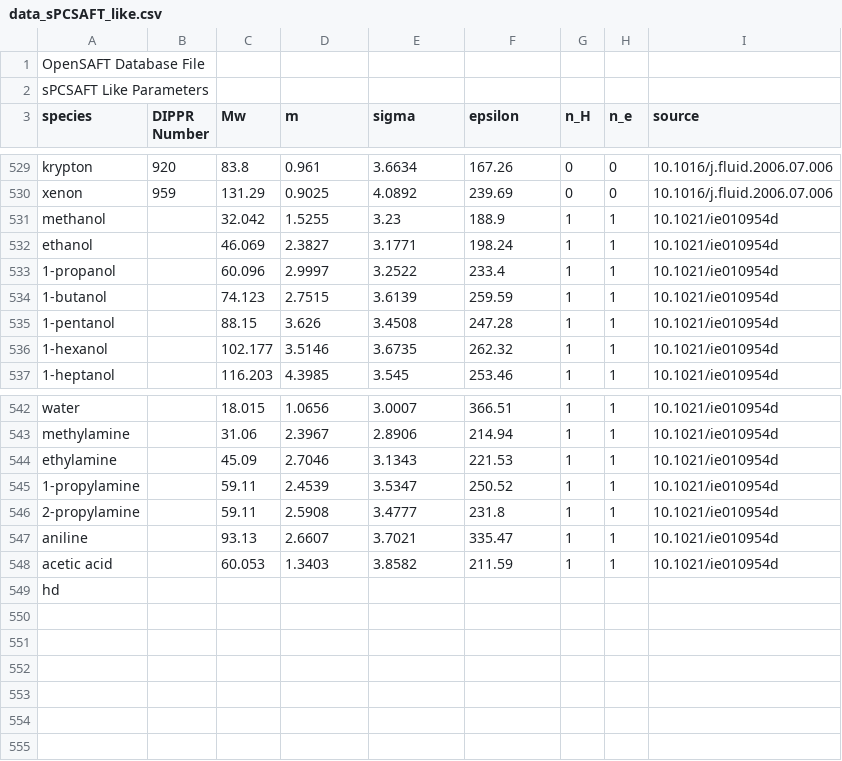
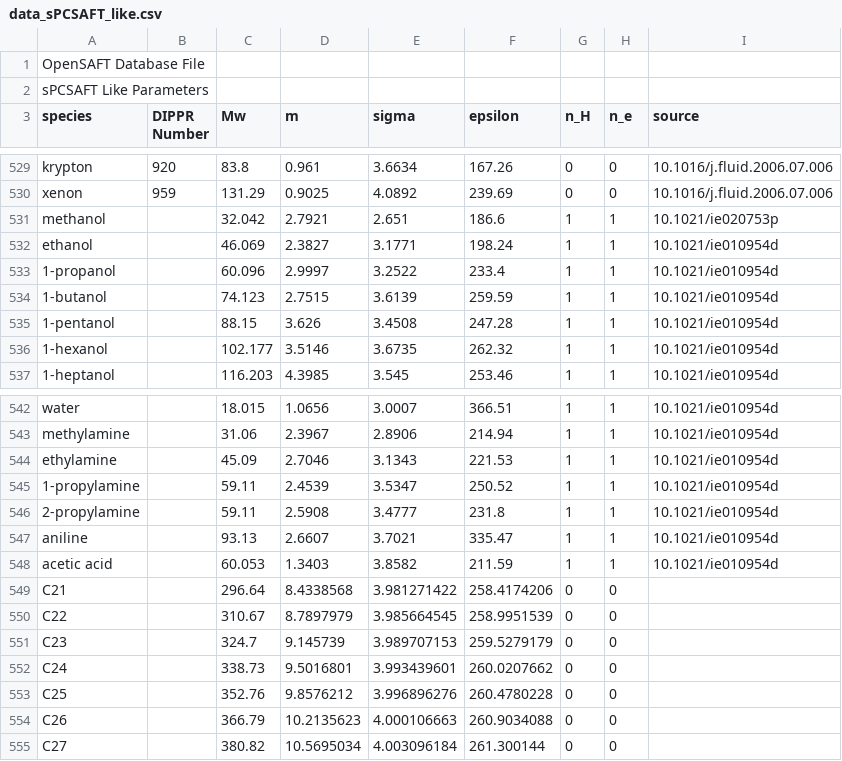
Before and after one commit to ClapeyronThermo/Clapeyron.jl, a CSV file: database/sPCSAFT/data_sPCSAFT_like.csv, drawn as a sheet; only a part is shown, gaps mark what is left out.

Commit message:
More examples and extending database
Many more Pxy examples have been added to Gross2001, Gross2002, Lafitte2013 and vonSolms2003. This required extensions of the various databases.

```diff
--- a/database/sPCSAFT/data_sPCSAFT_like.csv
+++ b/database/sPCSAFT/data_sPCSAFT_like.csv
@@ -530,3 +530,3 @@ krypton;920;83.8;0.961;3.6634;167.26;0;0;10.1016/j.fluid.2006.07.006
 xenon;959;131.29;0.9025;4.0892;239.69;0;0;10.1016/j.fluid.2006.07.006
-methanol;;32.042;1.5255;3.23;188.9;1;1;10.1021/ie010954d
+methanol;;32.042;2.7921;2.651;186.6;1;1;10.1021/ie020753p
 ethanol;;46.069;2.3827;3.1771;198.24;1;1;10.1021/ie010954d
@@ -548,2 +548,8 @@ aniline;;93.13;2.6607;3.7021;335.47;1;1;10.1021/ie010954d
 acetic acid;;60.053;1.3403;3.8582;211.59;1;1;10.1021/ie010954d
-hd;;;;;;;;
+C21;;296.64;8.4338568;3.981271422;258.4174206;0;0;
+C22;;310.67;8.7897979;3.985664545;258.9951539;0;0;
+C23;;324.7;9.145739;3.989707153;259.5279179;0;0;
+C24;;338.73;9.5016801;3.993439601;260.0207662;0;0;
+C25;;352.76;9.8576212;3.996896276;260.4780228;0;0;
+C26;;366.79;10.2135623;4.000106663;260.9034088;0;0;
+C27;;380.82;10.5695034;4.003096184;261.300144;0;0;
```
Also changed, not shown: database/PCSAFT/data_PCSAFT_unlike.csv, database/SAFTVRMie/data_SAFTVRMie_like.csv, 8 other files.
